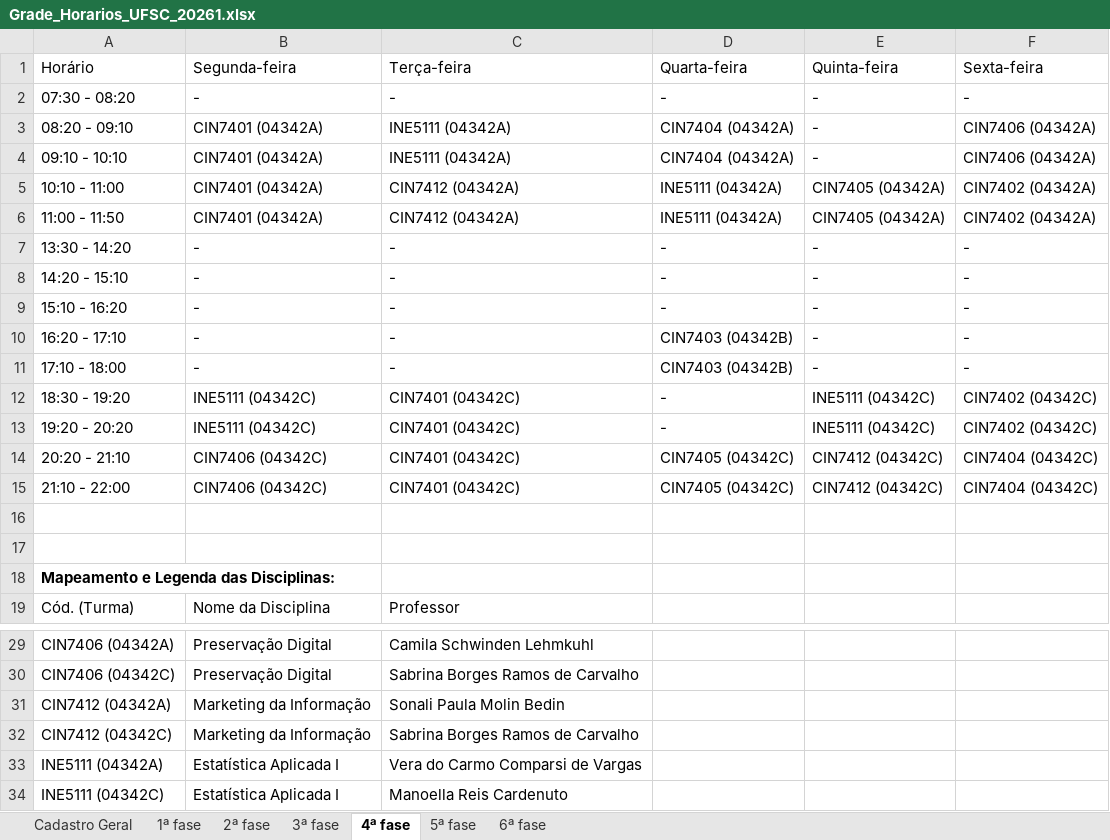
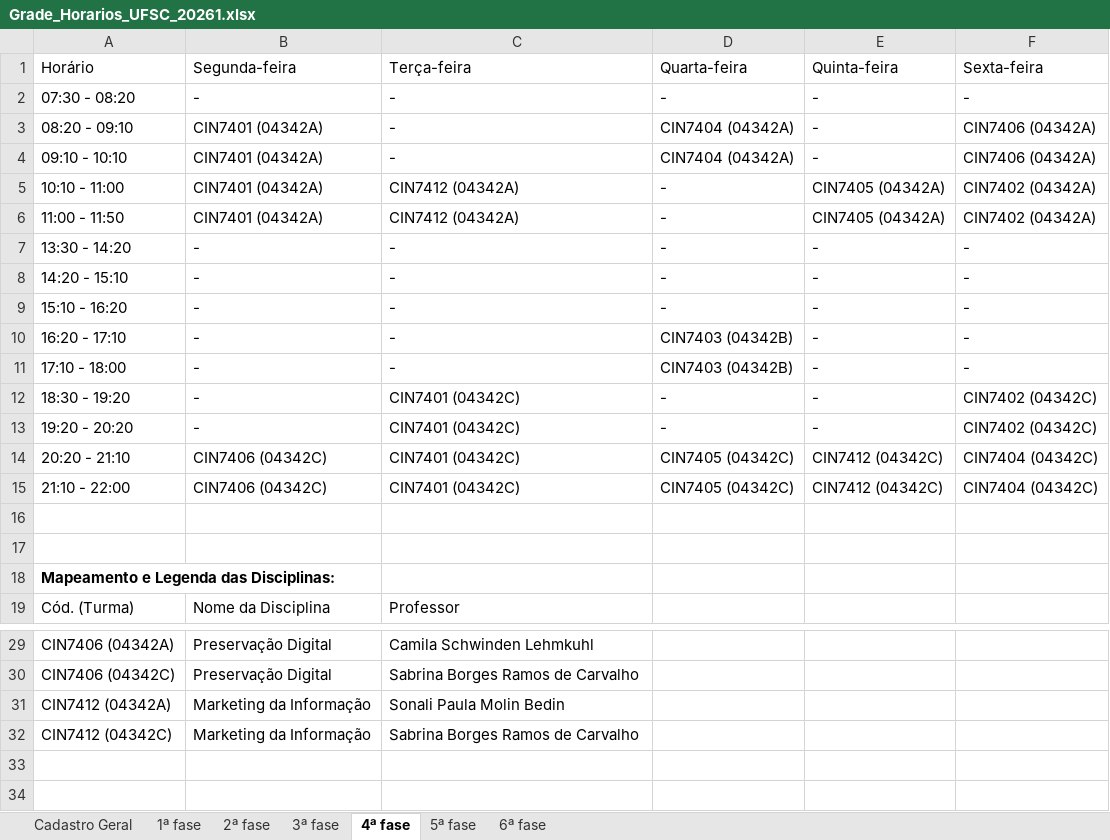
Before and after one commit to klocq/PDF_TCC, an Excel workbook: resultados/Grade_Horarios_UFSC_20261.xlsx, sheet 4ª fase, drawn as a sheet; only a part is shown, gaps mark what is left out; values as stored, in another font and other column widths than the file's, no borders; table styles not drawn; the diff names each change by its address in the sheet, - before the commit and + after, or states it on an @@ line.

```diff
--- a/resultados/Grade_Horarios_UFSC_20261.xlsx (sheet 4ª fase)
+++ b/resultados/Grade_Horarios_UFSC_20261.xlsx (sheet 4ª fase)
-C3:C4 (Terça-feira): INE5111 (04342A)
+C3:C4 (Terça-feira): -
-D5:D6 (Quarta-feira): INE5111 (04342A)
+D5:D6 (Quarta-feira): -
-B12:B13 (Segunda-feira): INE5111 (04342C)
+B12:B13 (Segunda-feira): -
-E12:E13 (Quinta-feira): INE5111 (04342C)
+E12:E13 (Quinta-feira): -
-row 33: INE5111 (04342A) | Estatística Aplicada I | Vera do Carmo Comparsi de Vargas
-row 34: INE5111 (04342C) | Estatística Aplicada I | Manoella Reis Cardenuto
```
Also changed, not shown: sheet 3ª fase, sheet 2ª fase, sheet Cadastro Geral, sheet 1ª fase, resultados/Grade_Horarios_UFSC_20262.xlsx, 4 other files.
